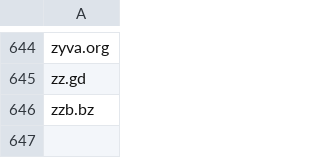
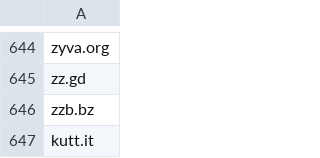
Before and after one commit to sambokai/ShortURL-Services-List, a CSV file: shorturl-services-list.csv, drawn as a sheet; only a part is shown, gaps mark what is left out.

Commit message:
Adding kutt.it

```diff
--- a/shorturl-services-list.csv
+++ b/shorturl-services-list.csv
@@ -646 +646,2 @@ zz.gd,
 zzb.bz,
+kutt.it
```
